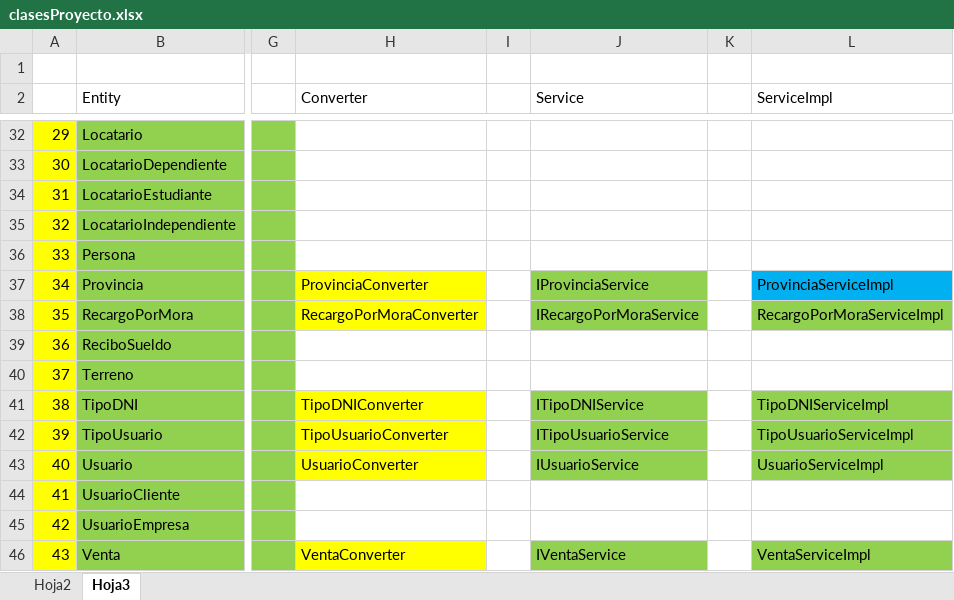
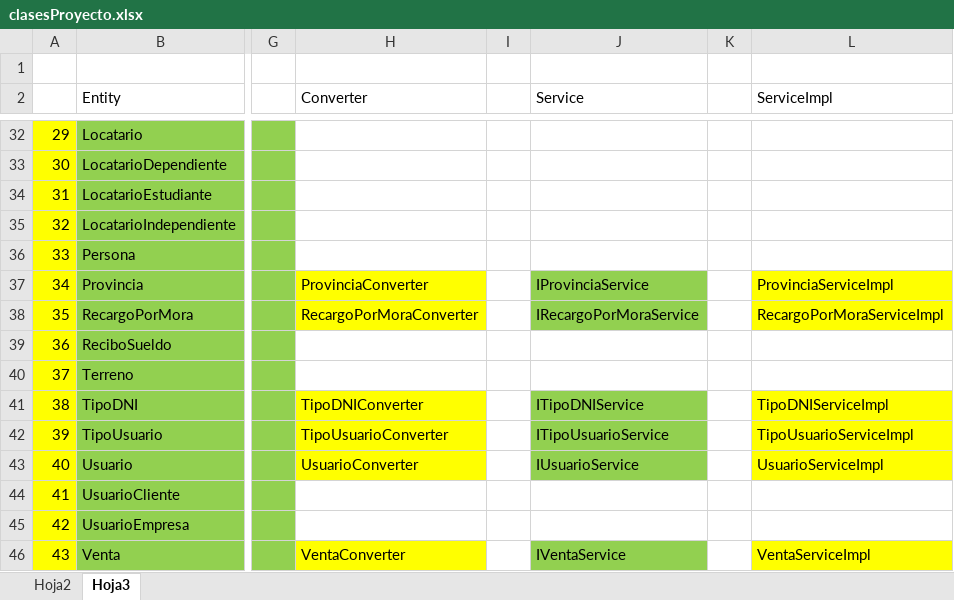
Before and after one commit to betancurdamian/GestorInmobiliaria, an Excel workbook: Documentacion/clasesProyecto.xlsx, sheet Hoja3, drawn as a sheet; only a part is shown, gaps mark what is left out; values as stored, in another font and other column widths than the file's, no borders; the diff covers the shown part only; the diff names each change by its address in the sheet, - before the commit and + after, or states it on an @@ line.

```diff
--- a/Documentacion/clasesProyecto.xlsx (sheet Hoja3)
+++ b/Documentacion/clasesProyecto.xlsx (sheet Hoja3)
-L37 fill: #00B0F0
+L37 fill: #FFFF00
-L38 fill: #92D050
+L38 fill: #FFFF00
-L41:L43 fill: #92D050
+L41:L43 fill: #FFFF00
-L46 fill: #92D050
+L46 fill: #FFFF00
```
Also changed, not shown: cell formats elsewhere in this sheet, 57 other files.
